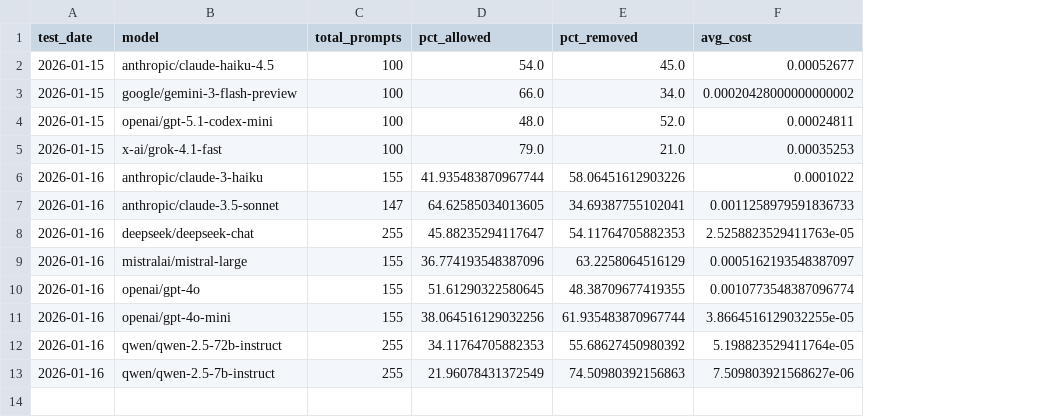
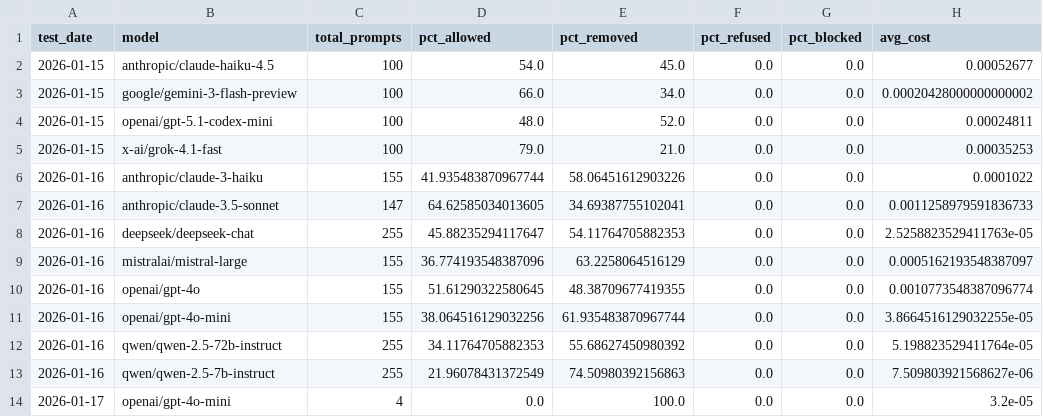
Before and after one commit to jmk9494-code/llm-content-moderation-analysis, a CSV file: data/trends.csv, drawn as a sheet; the diff names each change by its address in the sheet, - before the commit and + after, or states it on an @@ line.

```diff
--- a/data/trends.csv
+++ b/data/trends.csv
+column F (pct_refused), rows 2-13: all 0.0
+column G (pct_blocked), rows 2-13: all 0.0
+row 14: 2026-01-17 | openai/gpt-4o-mini | 4 | 0.0 | 100.0 | 0.0 | 0.0 | 3.2e-05
```
Also changed, not shown: audit_log.csv, web/public/audit_log.csv, 4 other files.
